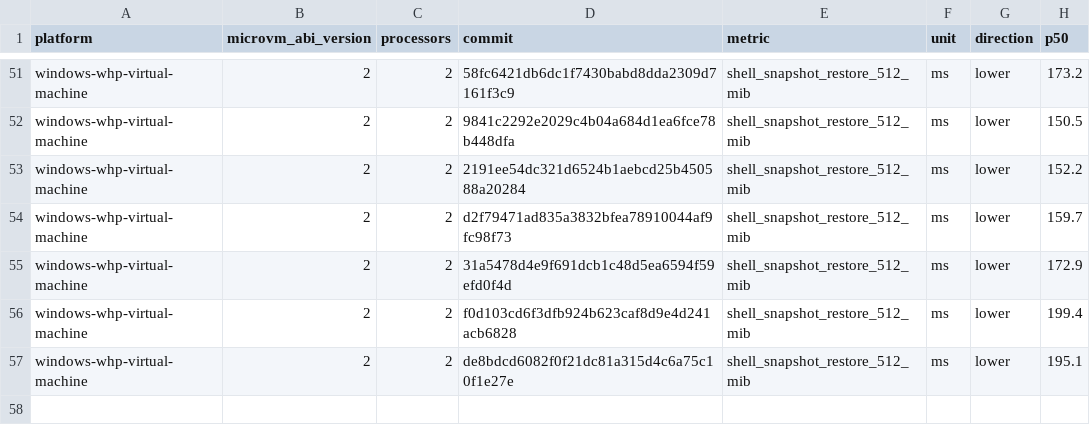
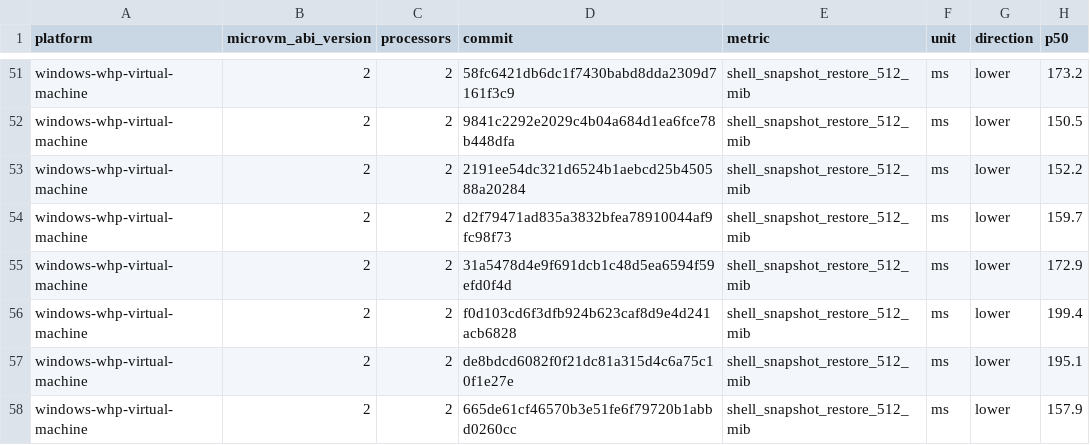
Before and after one commit to microsoft/nvx, a CSV file: data/windows-whp-virtual-machine-microvm-v2-2vcpu.csv, drawn as a sheet; only a part is shown, gaps mark what is left out.

```diff
--- a/data/windows-whp-virtual-machine-microvm-v2-2vcpu.csv
+++ b/data/windows-whp-virtual-machine-microvm-v2-2vcpu.csv
@@ -57 +57,2 @@ windows-whp-virtual-machine,2,2,f0d103cd6f3dfb924b623caf8d9e4d241acb6828,shell_s
 windows-whp-virtual-machine,2,2,de8bdcd6082f0f21dc81a315d4c6a75c10f1e27e,shell_snapshot_restore_512_mib,ms,lower,195.1
+windows-whp-virtual-machine,2,2,665de61cf46570b3e51fe6f79720b1abbd0260cc,shell_snapshot_restore_512_mib,ms,lower,157.9
```
Also changed, not shown: data/linux-kvm-virtual-machine-microvm-v2-1vcpu.csv, data/linux-mshv-virtual-machine-microvm-v2-1vcpu.csv, 9 other files.
